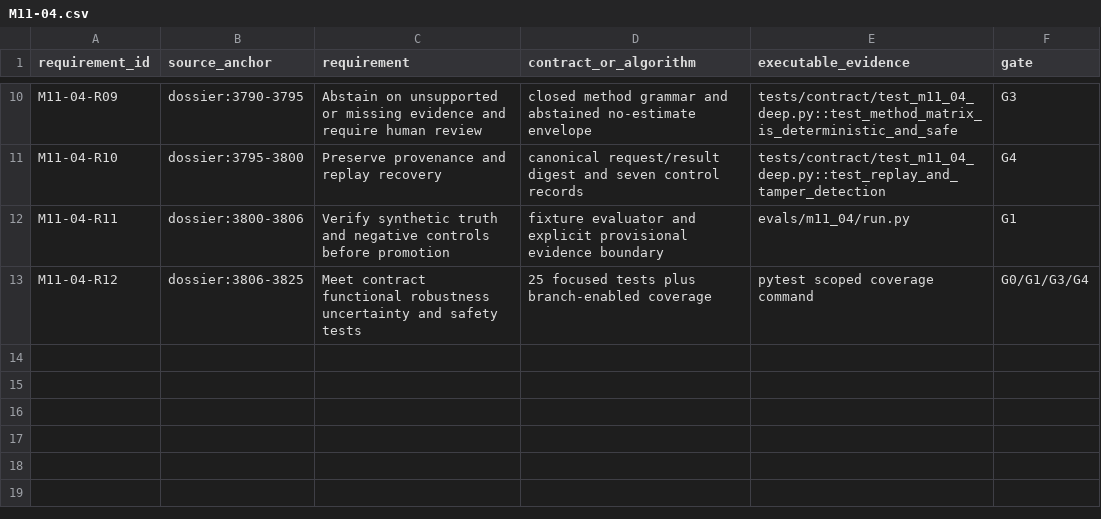
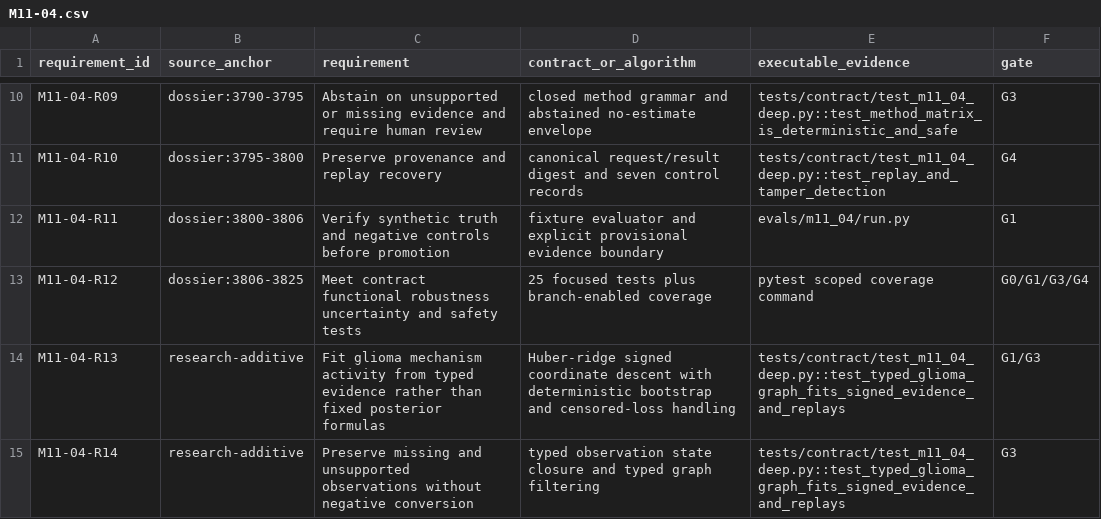
Before and after one commit to AURORA-NEURO/glio-proteogen, a CSV file: docs/traceability/M11-04.csv, drawn as a sheet; only a part is shown, gaps mark what is left out.

Commit message:
feat(m11-04): add typed glioma mechanism graph

```diff
--- a/docs/traceability/M11-04.csv
+++ b/docs/traceability/M11-04.csv
@@ -13 +13,3 @@ M11-04-R11,dossier:3800-3806,Verify synthetic truth and negative controls before
 M11-04-R12,dossier:3806-3825,Meet contract functional robustness uncertainty and safety tests,25 focused tests plus branch-enabled coverage,pytest scoped coverage command,G0/G1/G3/G4
+M11-04-R13,research-additive,Fit glioma mechanism activity from typed evidence rather than fixed posterior formulas,Huber-ridge signed coordinate descent with deterministic bootstrap and censored-loss handling,tests/contract/test_m11_04_deep.py::test_typed_glioma_graph_fits_signed_evidence_and_replays,G1/G3
+M11-04-R14,research-additive,Preserve missing and unsupported observations without negative conversion,typed observation state closure and typed graph filtering,tests/contract/test_m11_04_deep.py::test_typed_glioma_graph_fits_signed_evidence_and_replays,G3
```
Also changed, not shown: 11 other files.
